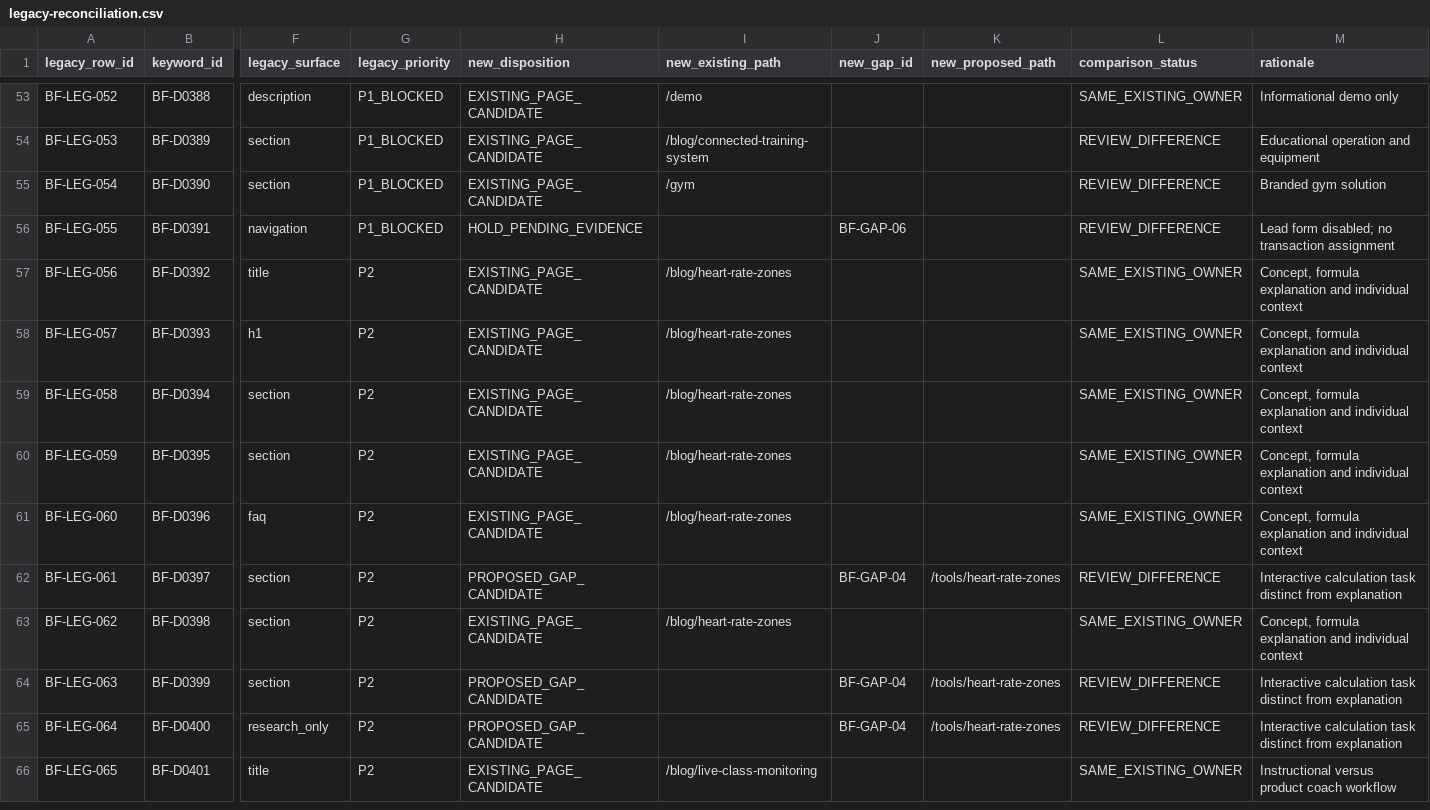
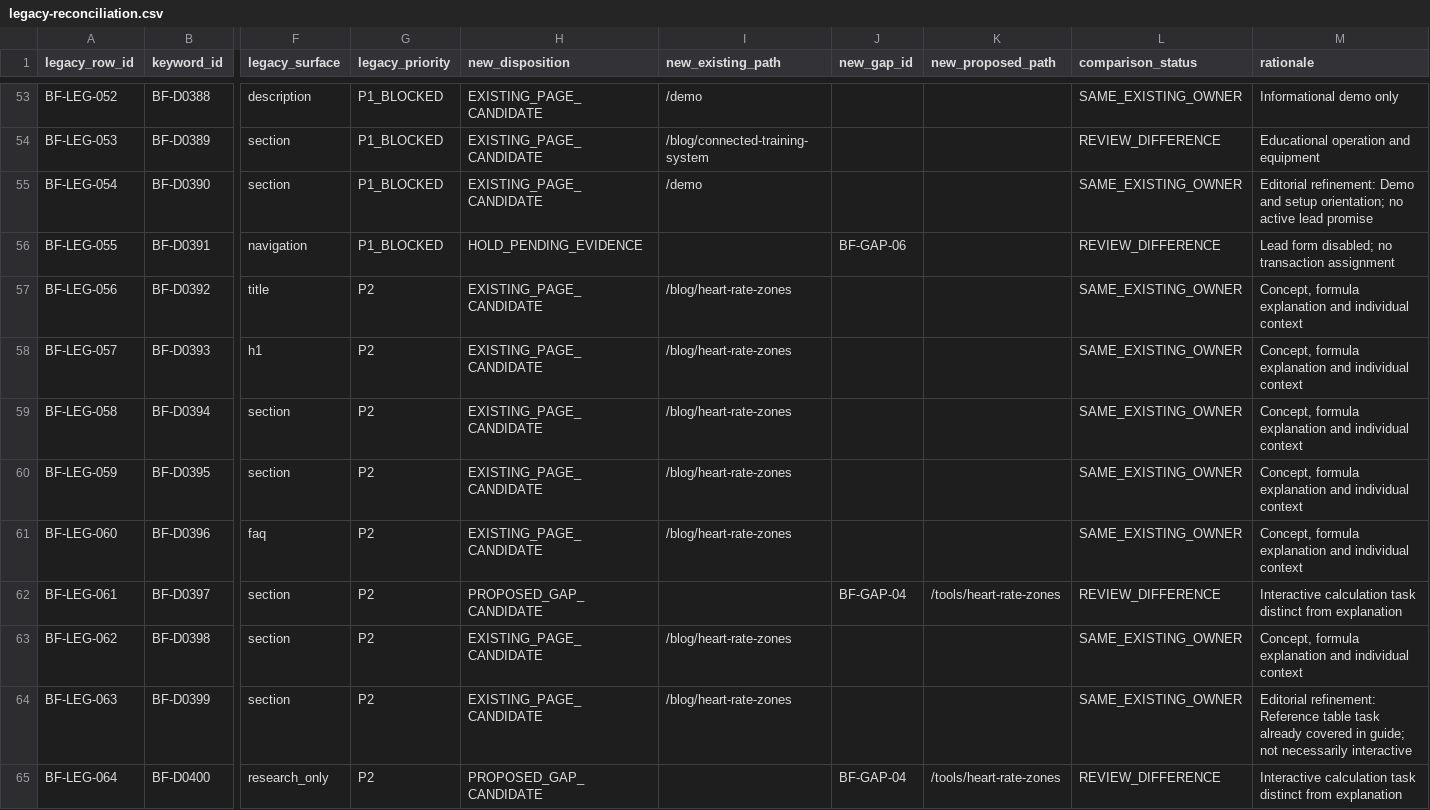
Before and after one commit to mohammadAliKeshavarzSarkar/BeatFit-Website, a CSV file: docs/seo/research/keyword-intelligence/11-page-mapping/legacy-reconciliation.csv, drawn as a sheet; only a part is shown, gaps mark what is left out; the shorter side is filled out with more unchanged rows; the diff covers the shown part only; the diff names each change by its address in the sheet, - before the commit and + after, or states it on an @@ line.

Commit message:
docs(seo): reconcile mapping against actual existing page coverage

```diff
--- a/docs/seo/research/keyword-intelligence/11-page-mapping/legacy-reconciliation.csv
+++ b/docs/seo/research/keyword-intelligence/11-page-mapping/legacy-reconciliation.csv
-I55 (new_existing_path): /gym
+I55 (new_existing_path): /demo
-L55 (comparison_status): REVIEW_DIFFERENCE
+L55 (comparison_status): SAME_EXISTING_OWNER
-M55 (rationale): Branded gym solution
+M55 (rationale): Editorial refinement: Demo and setup orientation; no active lead promise
-H64 (new_disposition): PROPOSED_GAP_CANDIDATE
+H64 (new_disposition): EXISTING_PAGE_CANDIDATE
-I64 (new_existing_path): (empty)
+I64 (new_existing_path): /blog/heart-rate-zones
-J64 (new_gap_id): BF-GAP-04
+J64 (new_gap_id): (empty)
-K64 (new_proposed_path): /tools/heart-rate-zones
+K64 (new_proposed_path): (empty)
-L64 (comparison_status): REVIEW_DIFFERENCE
+L64 (comparison_status): SAME_EXISTING_OWNER
-M64 (rationale): Interactive calculation task distinct from explanation
+M64 (rationale): Editorial refinement: Reference table task already covered in guide; not necessarily interactive
```
Also changed, not shown: 86 edited cells elsewhere in this file.
